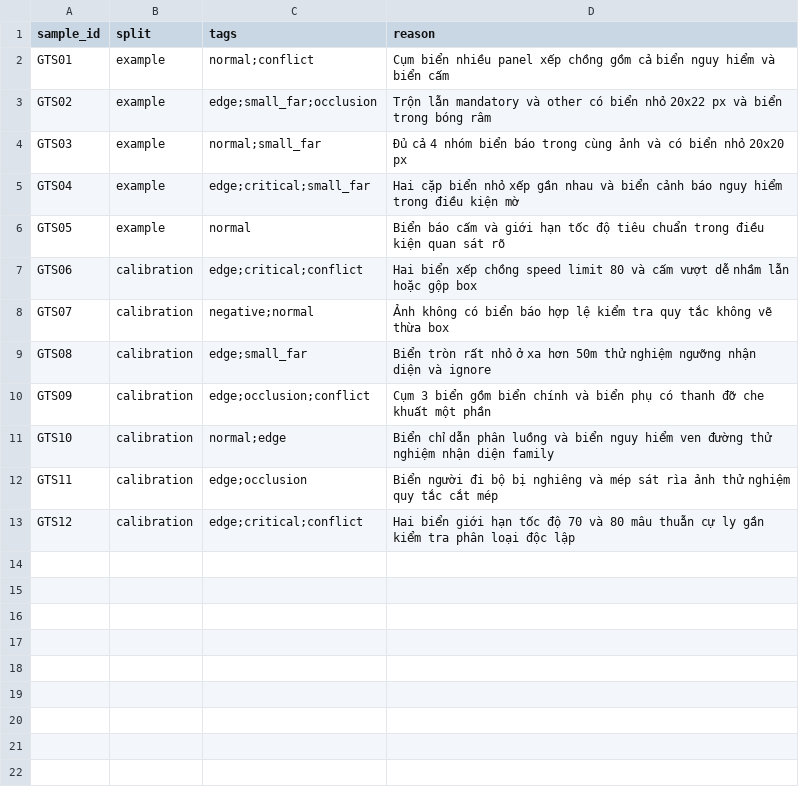
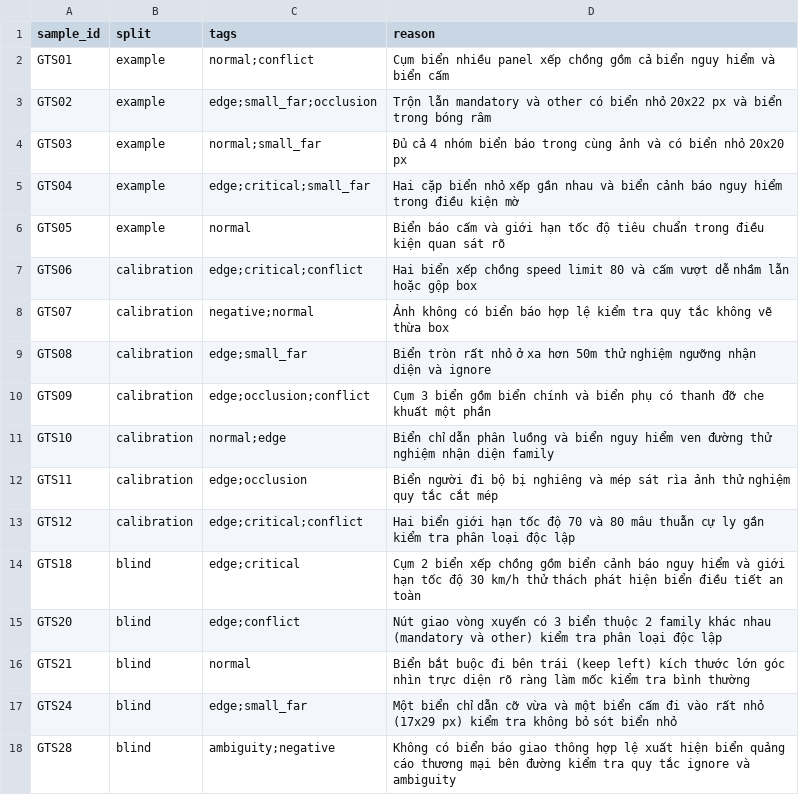
Before and after one commit to longphu2308/Day9-Road-Elements-Lab-Student, a CSV file: guideline-challenge/project/sample_pack.csv, drawn as a sheet.

Commit message:
Add blind split samples (GTS18, GTS20, GTS21, GTS24, GTS28) to sample_pack.csv

```diff
--- a/guideline-challenge/project/sample_pack.csv
+++ b/guideline-challenge/project/sample_pack.csv
@@ -13 +13,6 @@ GTS11,calibration,edge;occlusion,Biển người đi bộ bị nghiêng và mép
 GTS12,calibration,edge;critical;conflict,Hai biển giới hạn tốc độ 70 và 80 mâu thuẫn cự ly gần kiểm tra phân loại độc lập
+GTS18,blind,edge;critical,Cụm 2 biển xếp chồng gồm biển cảnh báo nguy hiểm và giới hạn tốc độ 30 km/h thử thách phát hiện biển điều tiết an toàn
+GTS20,blind,edge;conflict,Nút giao vòng xuyến có 3 biển thuộc 2 family khác nhau (mandatory và other) kiểm tra phân loại độc lập
+GTS21,blind,normal,Biển bắt buộc đi bên trái (keep left) kích thước lớn góc nhìn trực diện rõ ràng làm mốc kiểm tra bình thường
+GTS24,blind,edge;small_far,Một biển chỉ dẫn cỡ vừa và một biển cấm đi vào rất nhỏ (17x29 px) kiểm tra không bỏ sót biển nhỏ
+GTS28,blind,ambiguity;negative,Không có biển báo giao thông hợp lệ xuất hiện biển quảng cáo thương mại bên đường kiểm tra quy tắc ignore và ambiguity
```
